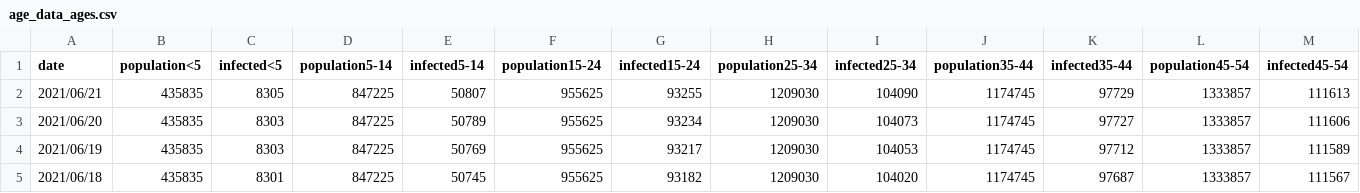
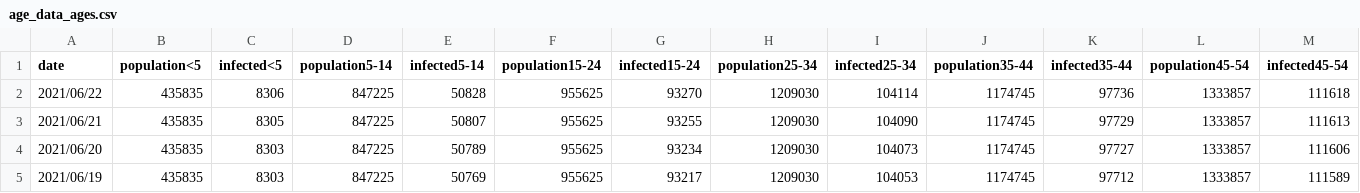
Before and after one commit to martin-illarion/ages_covid, a CSV file: age_data_ages.csv, drawn as a sheet; only a part is shown; the shorter side is filled out with more unchanged rows; rows hold the shown columns only; the diff names each change by its address in the sheet, - before the commit and + after, or states it on an @@ line.

Commit message:
Commit at 2021/06/22

```diff
--- a/age_data_ages.csv
+++ b/age_data_ages.csv
+row 2: 2021/06/22 | 435835 | 8306 | 847225 | 50828 | 955625 | 93270 | 1209030 | 104114 | 1174745 | 97736 | 1333857 | 111618
```
